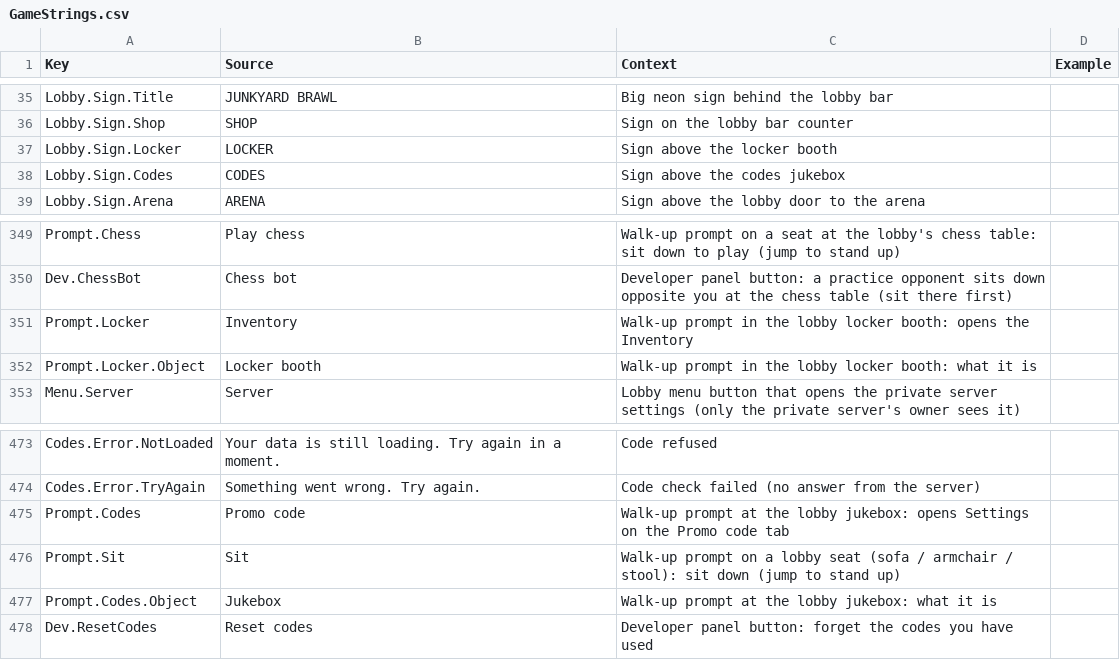
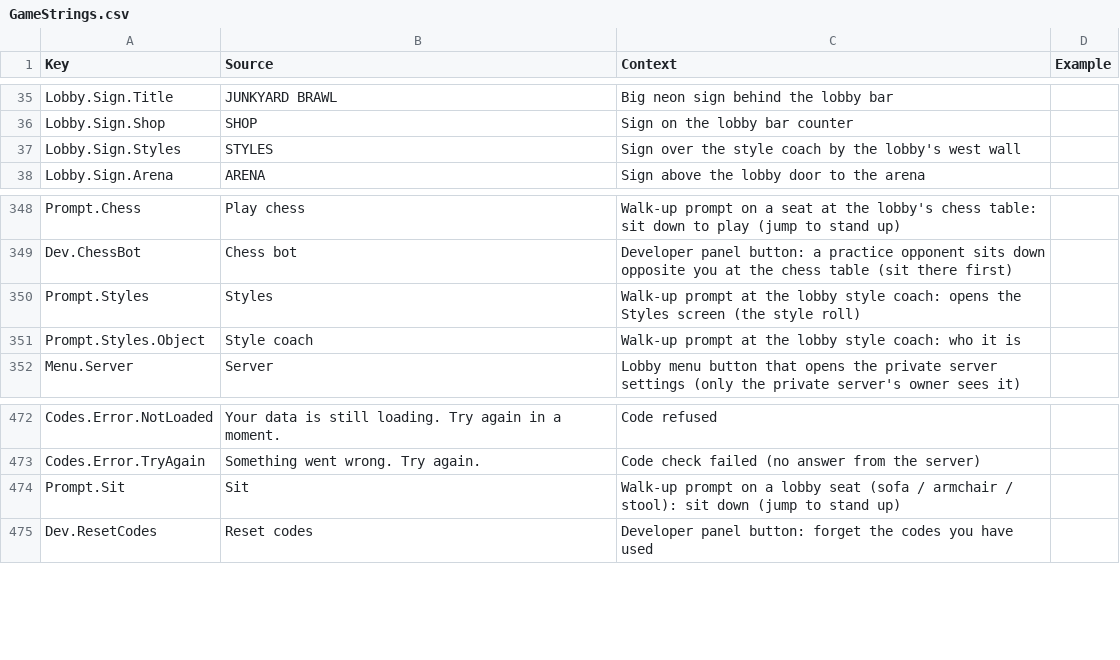
Before and after one commit to xbunny416/House-Brawl, a CSV file: src/localization/GameStrings.csv, drawn as a sheet; only a part is shown, gaps mark what is left out; removed rows and columns are numbered as before the commit, all else as after; the diff names each change by its address in the sheet, - before the commit and + after, or states it on an @@ line.

```diff
--- a/src/localization/GameStrings.csv
+++ b/src/localization/GameStrings.csv
-row 37: Lobby.Sign.Locker | LOCKER | Sign above the locker booth
-row 38: Lobby.Sign.Codes | CODES | Sign above the codes jukebox
+row 37: Lobby.Sign.Styles | STYLES | Sign over the style coach by the lobby's west wall
-row 351: Prompt.Locker | Inventory | Walk-up prompt in the lobby locker booth: opens the Inventory
-row 352: Prompt.Locker.Object | Locker booth | Walk-up prompt in the lobby locker booth: what it is
+row 350: Prompt.Styles | Styles | Walk-up prompt at the lobby style coach: opens the Styles screen (the style roll)
+row 351: Prompt.Styles.Object | Style coach | Walk-up prompt at the lobby style coach: who it is
-row 475: Prompt.Codes | Promo code | Walk-up prompt at the lobby jukebox: opens Settings on the Promo code tab
-row 477: Prompt.Codes.Object | Jukebox | Walk-up prompt at the lobby jukebox: what it is
```
Also changed, not shown: 15 other files.
